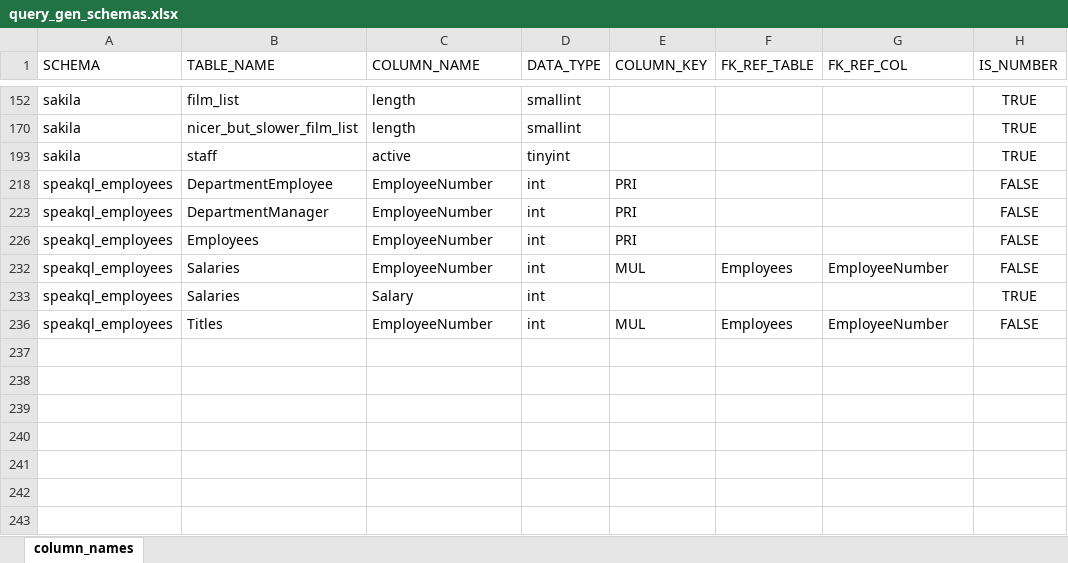
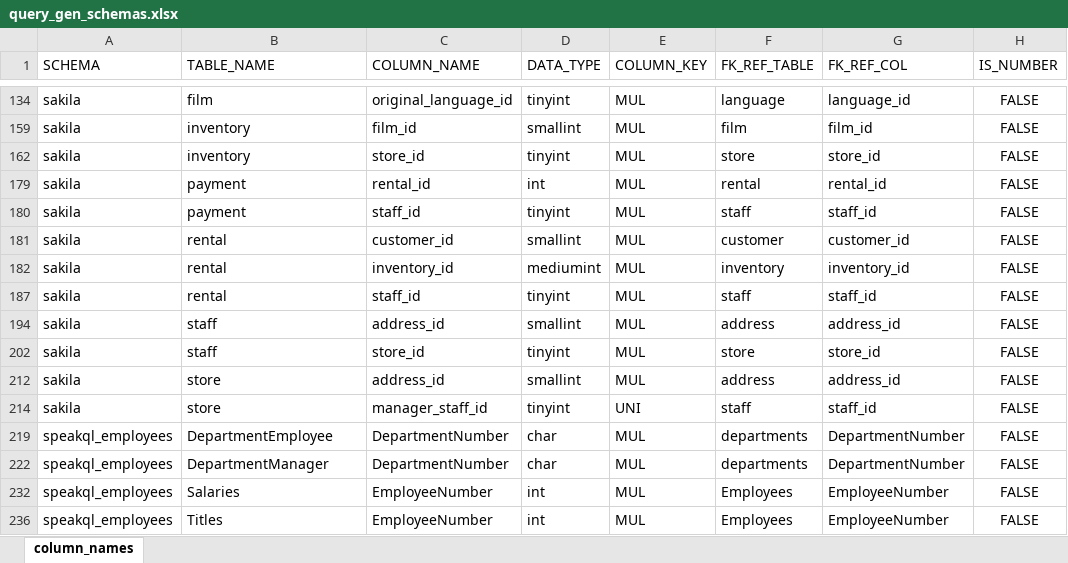
Before and after one commit to KyleLuoma/speakql2_to_sql, an Excel workbook: artifacts/query_gen_schemas/query_gen_schemas.xlsx, sheet column_names, drawn as a sheet; only a part is shown, gaps mark what is left out; values as stored, in another font and other column widths than the file's, no borders; removed rows and columns are numbered as before the commit, all else as after; the diff covers the shown part only; the diff names each change by its address in the sheet, - before the commit and + after, or states it on an @@ line.

Commit message:
added multi relation joins to query generator

```diff
--- a/artifacts/query_gen_schemas/query_gen_schemas.xlsx (sheet column_names)
+++ b/artifacts/query_gen_schemas/query_gen_schemas.xlsx (sheet column_names)
@@ row 152 hidden: sakila | film_list | length | smallint |  |  |  | TRUE @@
@@ row 170 hidden: sakila | nicer_but_slower_film_list | length | smallint |  |  |  | TRUE @@
@@ row 134 unhidden: sakila | film | original_language_id | tinyint | MUL | language | language_id | FALSE @@
@@ row 159 unhidden: sakila | inventory | film_id | smallint | MUL | film | film_id | FALSE @@
@@ row 162 unhidden: sakila | inventory | store_id | tinyint | MUL | store | store_id | FALSE @@
@@ row 179 unhidden: sakila | payment | rental_id | int | MUL | rental | rental_id | FALSE @@
@@ row 180 unhidden: sakila | payment | staff_id | tinyint | MUL | staff | staff_id | FALSE @@
@@ row 181 unhidden: sakila | rental | customer_id | smallint | MUL | customer | customer_id | FALSE @@
@@ row 182 unhidden: sakila | rental | inventory_id | mediumint | MUL | inventory | inventory_id | FALSE @@
@@ row 187 unhidden: sakila | rental | staff_id | tinyint | MUL | staff | staff_id | FALSE @@
@@ row 194 unhidden: sakila | staff | address_id | smallint | MUL | address | address_id | FALSE @@
-C202 (COLUMN_NAME): active
+C202 (COLUMN_NAME): store_id
-E202 (COLUMN_KEY): (empty)
+E202 (COLUMN_KEY): MUL
-F202 (FK_REF_TABLE): (empty)
+F202 (FK_REF_TABLE): store
-G202 (FK_REF_COL): (empty)
+G202 (FK_REF_COL): store_id
-H202 (IS_NUMBER): TRUE
+H202 (IS_NUMBER): FALSE
@@ row 212 unhidden: sakila | store | address_id | smallint | MUL | address | address_id | FALSE @@
@@ row 214 unhidden: sakila | store | manager_staff_id | tinyint | UNI | staff | staff_id | FALSE @@
-C219 (COLUMN_NAME): EmployeeNumber
+C219 (COLUMN_NAME): DepartmentNumber
-D219 (DATA_TYPE): int
+D219 (DATA_TYPE): char
-E219 (COLUMN_KEY): PRI
+E219 (COLUMN_KEY): MUL
-F219 (FK_REF_TABLE): (empty)
+F219 (FK_REF_TABLE): departments
-G219 (FK_REF_COL): (empty)
+G219 (FK_REF_COL): DepartmentNumber
-C222 (COLUMN_NAME): EmployeeNumber
+C222 (COLUMN_NAME): DepartmentNumber
-D222 (DATA_TYPE): int
+D222 (DATA_TYPE): char
-E222 (COLUMN_KEY): PRI
+E222 (COLUMN_KEY): MUL
-F222 (FK_REF_TABLE): (empty)
+F222 (FK_REF_TABLE): departments
-G222 (FK_REF_COL): (empty)
+G222 (FK_REF_COL): DepartmentNumber
@@ row 226 hidden: speakql_employees | Employees | EmployeeNumber | int | PRI |  |  | FALSE @@
@@ row 233 hidden: speakql_employees | Salaries | Salary | int |  |  |  | TRUE @@
```
Also changed, not shown: 30 hidden or unhidden rows and 28 edited cells elsewhere in this sheet, 5 other files.
